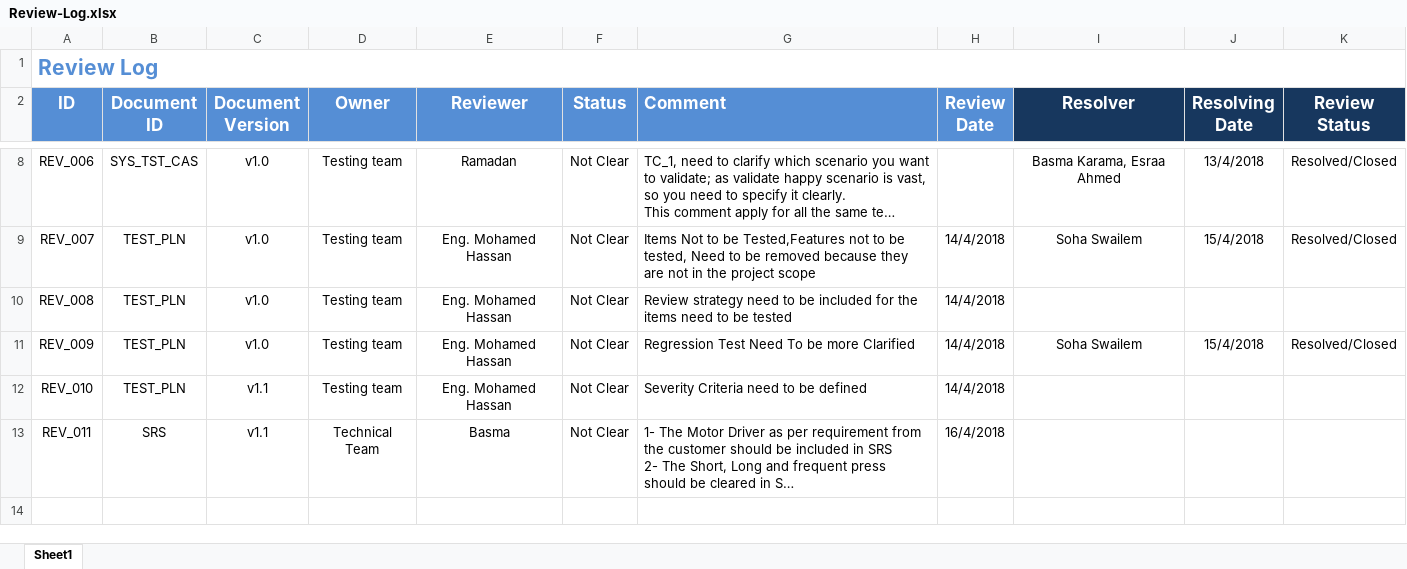
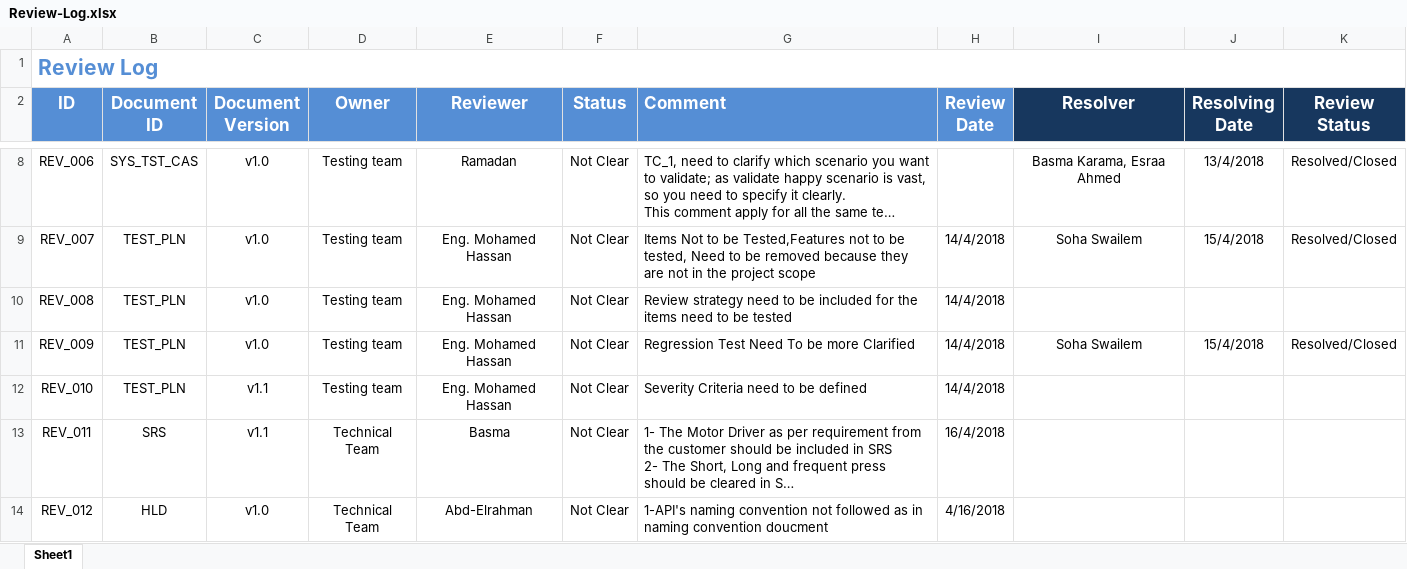
Before and after one commit to ITI-Embedded-QA/Kenovo_ElectricBlender, an Excel workbook: management/Review-Log.xlsx, sheet Sheet1, drawn as a sheet; only a part is shown, gaps mark what is left out; long unchanged cells end in …; values as stored, in another font and other column widths than the file's, no borders; the diff names each change by its address in the sheet, - before the commit and + after, or states it on an @@ line.

Commit message:
HLD reviewed

```diff
--- a/management/Review-Log.xlsx (sheet Sheet1)
+++ b/management/Review-Log.xlsx (sheet Sheet1)
+row 14: REV_012 | HLD | v1.0 | Technical Team | Abd-Elrahman | Not Clear | 1-API's naming convention not followed as in naming convention doucment | 4/16/2018
```
